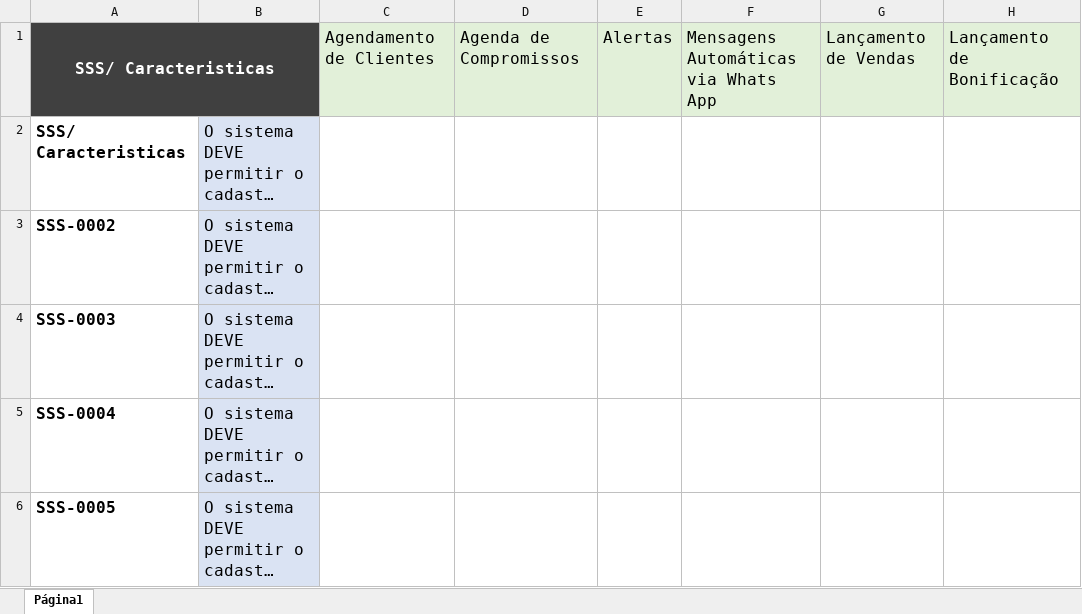
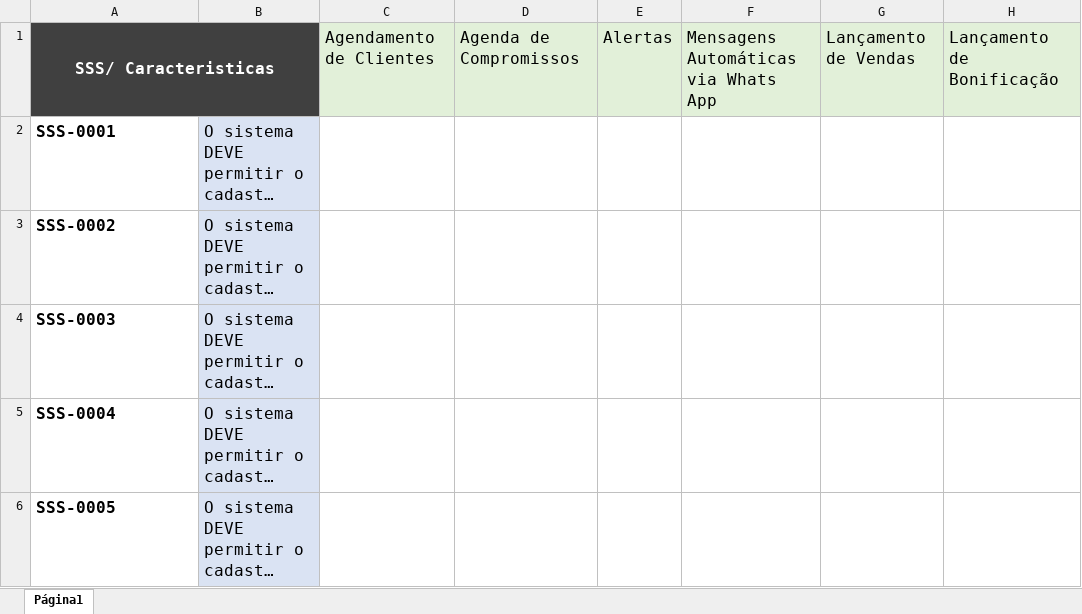
Before and after one commit to TainaMacedo/Especifica-o, an Excel workbook: 3º sem - Engenharia de Requisitos/23. Matriz de Rastreabilidade/23. Matrizes de Rastreabilidade (Características x SSS_ incompleto).xlsx, sheet Página1, drawn as a sheet; only a part is shown; long unchanged cells end in …; values as stored, in another font and other column widths than the file's, no borders; the diff names each change by its address in the sheet, - before the commit and + after, or states it on an @@ line.

```diff
--- a/3º sem - Engenharia de Requisitos/23. Matriz de Rastreabilidade/23. Matrizes de Rastreabilidade (Características x SSS_ incompleto).xlsx (sheet Página1)
+++ b/3º sem - Engenharia de Requisitos/23. Matriz de Rastreabilidade/23. Matrizes de Rastreabilidade (Características x SSS_ incompleto).xlsx (sheet Página1)
-A2: SSS/ Caracteristicas
+A2: SSS-0001
```
Also changed, not shown: 4 other files.
